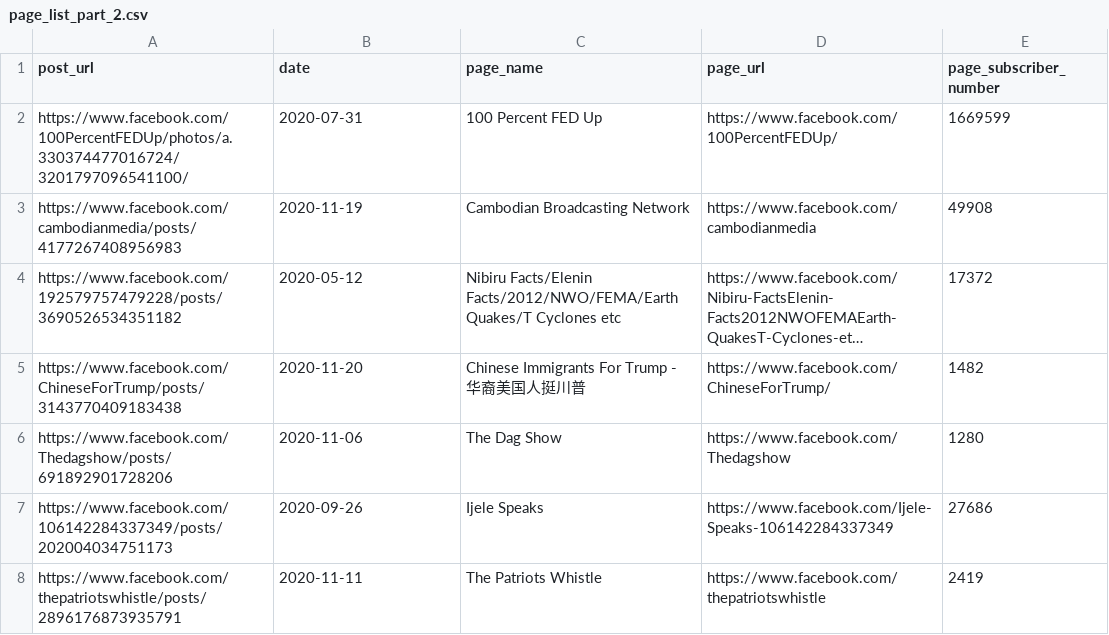
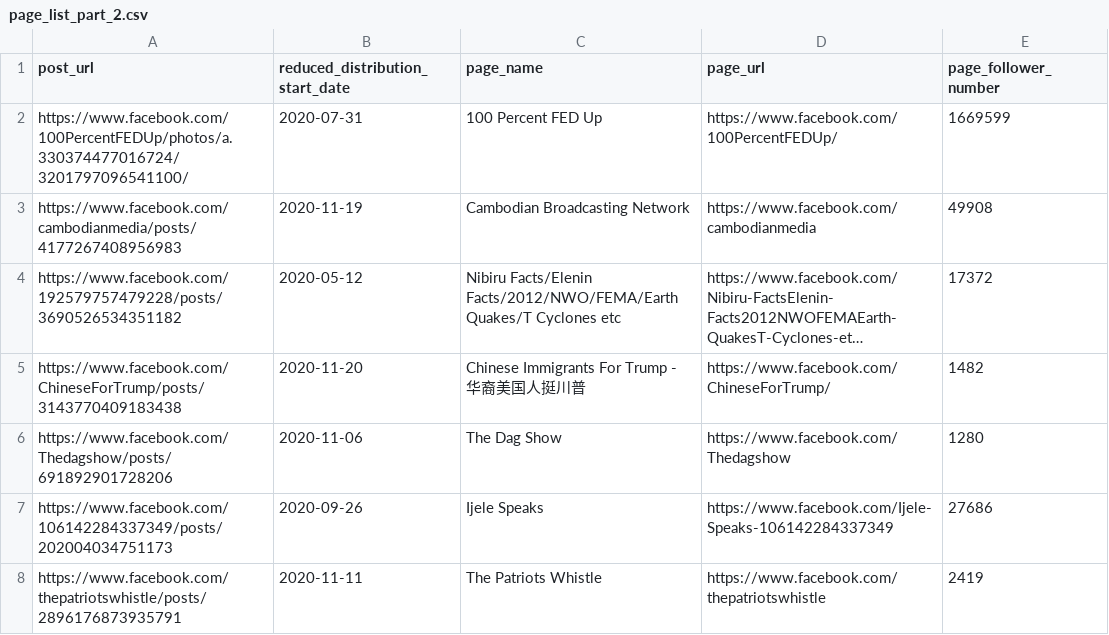
Before and after one commit to medialab/webclim_facebook, a CSV file: data/crowdtangle_list/page_list_part_2.csv, drawn as a sheet; only a part is shown; long unchanged cells end in ….

Commit message:
change column name for supplementary table part 2

```diff
--- a/data/crowdtangle_list/page_list_part_2.csv
+++ b/data/crowdtangle_list/page_list_part_2.csv
@@ -1,2 +1,2 @@
-post_url,date,page_name,page_url,page_subscriber_number
+post_url,reduced_distribution_start_date,page_name,page_url,page_follower_number
 https://www.facebook.com/100PercentFEDUp/photos/a.330374477016724/3201797096541100/,2020-07-31,100 Percent FED Up,https://www.facebook.com/100PercentFEDUp/,1669599
```
Also changed, not shown: 1 other file.
